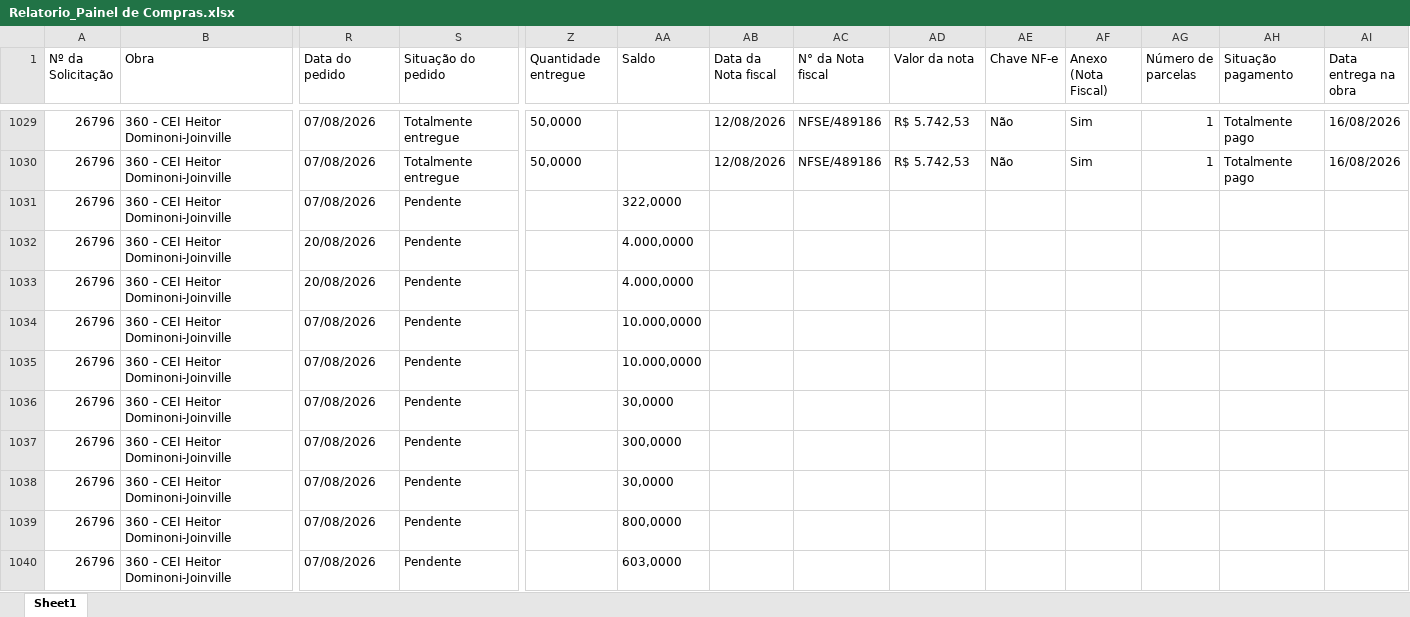
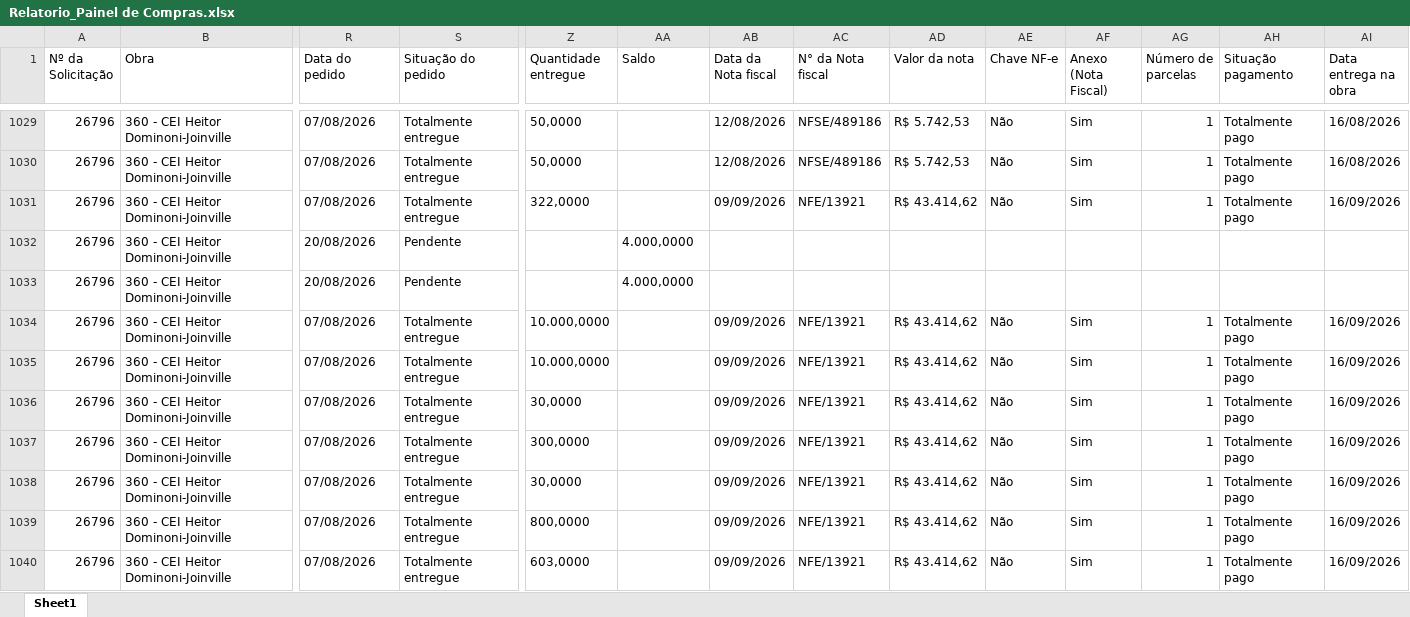
Before and after one commit to vicentecosantos/painel_de_compras_or, an Excel workbook: Relatorio_Painel de Compras.xlsx, sheet Sheet1, drawn as a sheet; only a part is shown, gaps mark what is left out; values as stored, in another font and other column widths than the file's, no borders; the diff covers the shown part only; the diff names each change by its address in the sheet, - before the commit and + after, or states it on an @@ line.

```diff
--- a/Relatorio_Painel de Compras.xlsx (sheet Sheet1)
+++ b/Relatorio_Painel de Compras.xlsx (sheet Sheet1)
-S1031 (Situação do pedido): Pendente
+S1031 (Situação do pedido): Totalmente entregue
-Z1031 (Quantidade entregue): (empty)
+Z1031 (Quantidade entregue): 322,0000
-AA1031 (Saldo): 322,0000
+AA1031 (Saldo): (empty)
-AB1031 (Data da Nota fiscal): (empty)
+AB1031 (Data da Nota fiscal): 09/09/2026
-AC1031 (N° da Nota fiscal): (empty)
+AC1031 (N° da Nota fiscal): NFE/13921
-AD1031 (Valor da nota): (empty)
+AD1031 (Valor da nota): R$ 43.414,62
-AE1031 (Chave NF-e): (empty)
+AE1031 (Chave NF-e): Não
-AF1031 (Anexo (Nota Fiscal)): (empty)
+AF1031 (Anexo (Nota Fiscal)): Sim
-AG1031 (Número de parcelas): (empty)
+AG1031 (Número de parcelas): 1
-AH1031 (Situação pagamento): (empty)
+AH1031 (Situação pagamento): Totalmente pago
-AI1031 (Data entrega na obra): (empty)
+AI1031 (Data entrega na obra): 16/09/2026
-S1034:S1040 (Situação do pedido): Pendente
+S1034:S1040 (Situação do pedido): Totalmente entregue
-Z1034:Z1035 (Quantidade entregue): (empty)
+Z1034:Z1035 (Quantidade entregue): 10.000,0000
-AA1034:AA1035 (Saldo): 10.000,0000
+AA1034:AA1035 (Saldo): (empty)
-AB1034:AB1040 (Data da Nota fiscal): (empty)
+AB1034:AB1040 (Data da Nota fiscal): 09/09/2026
-AC1034:AC1040 (N° da Nota fiscal): (empty)
+AC1034:AC1040 (N° da Nota fiscal): NFE/13921
-AD1034:AD1040 (Valor da nota): (empty)
+AD1034:AD1040 (Valor da nota): R$ 43.414,62
-AE1034:AE1040 (Chave NF-e): (empty)
+AE1034:AE1040 (Chave NF-e): Não
-AF1034:AF1040 (Anexo (Nota Fiscal)): (empty)
+AF1034:AF1040 (Anexo (Nota Fiscal)): Sim
-AG1034:AG1040 (Número de parcelas): (empty)
+AG1034:AG1040 (Número de parcelas): 1
-AH1034:AH1040 (Situação pagamento): (empty)
+AH1034:AH1040 (Situação pagamento): Totalmente pago
-AI1034:AI1040 (Data entrega na obra): (empty)
+AI1034:AI1040 (Data entrega na obra): 16/09/2026
-Z1036 (Quantidade entregue): (empty)
+Z1036 (Quantidade entregue): 30,0000
-AA1036 (Saldo): 30,0000
+AA1036 (Saldo): (empty)
-Z1037 (Quantidade entregue): (empty)
+Z1037 (Quantidade entregue): 300,0000
-AA1037 (Saldo): 300,0000
+AA1037 (Saldo): (empty)
-Z1038 (Quantidade entregue): (empty)
+Z1038 (Quantidade entregue): 30,0000
-AA1038 (Saldo): 30,0000
+AA1038 (Saldo): (empty)
-Z1039 (Quantidade entregue): (empty)
+Z1039 (Quantidade entregue): 800,0000
-AA1039 (Saldo): 800,0000
+AA1039 (Saldo): (empty)
-Z1040 (Quantidade entregue): (empty)
+Z1040 (Quantidade entregue): 603,0000
-AA1040 (Saldo): 603,0000
+AA1040 (Saldo): (empty)
```
Also changed, not shown: 19 added rows, 2 removed rows and 732 edited cells elsewhere in this sheet.
